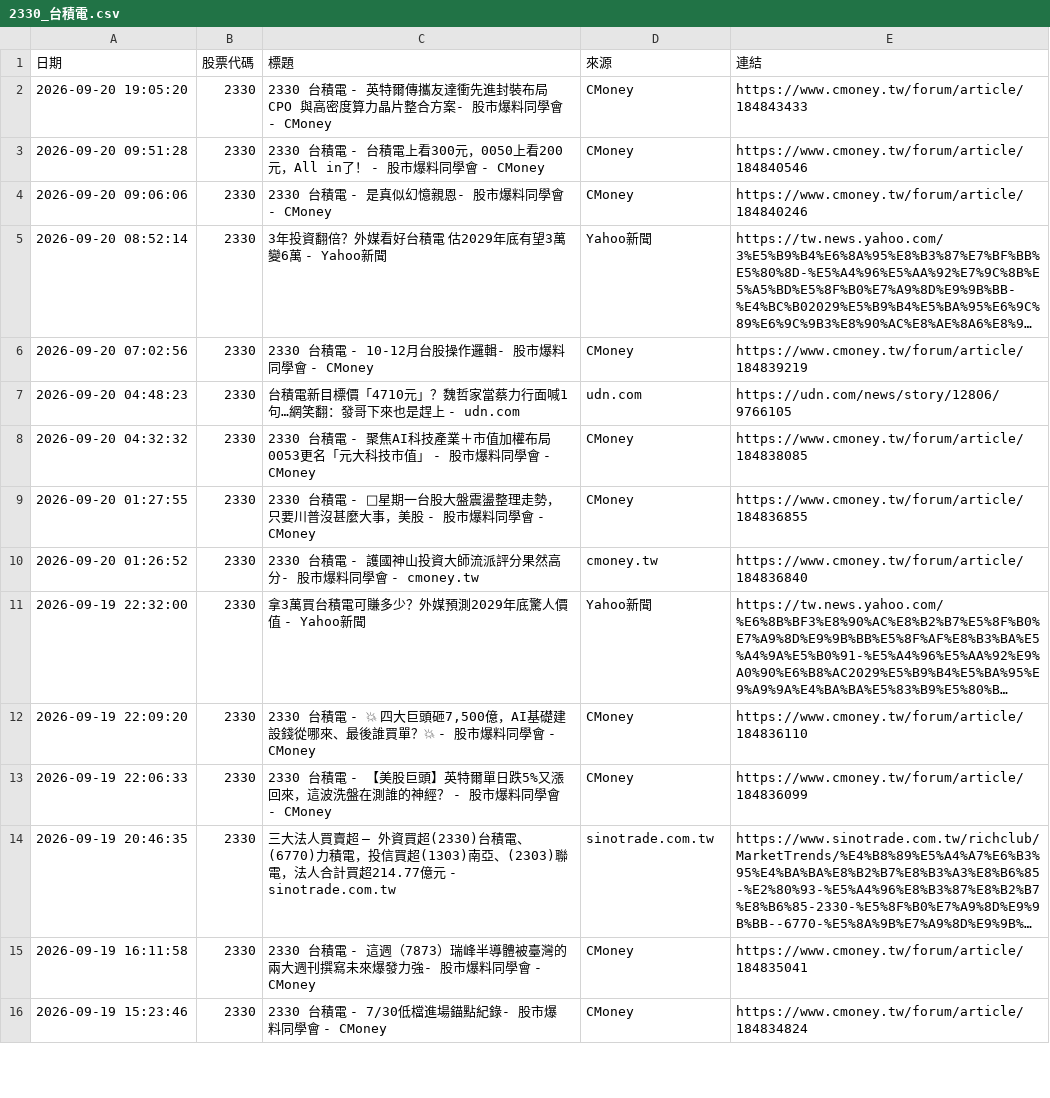
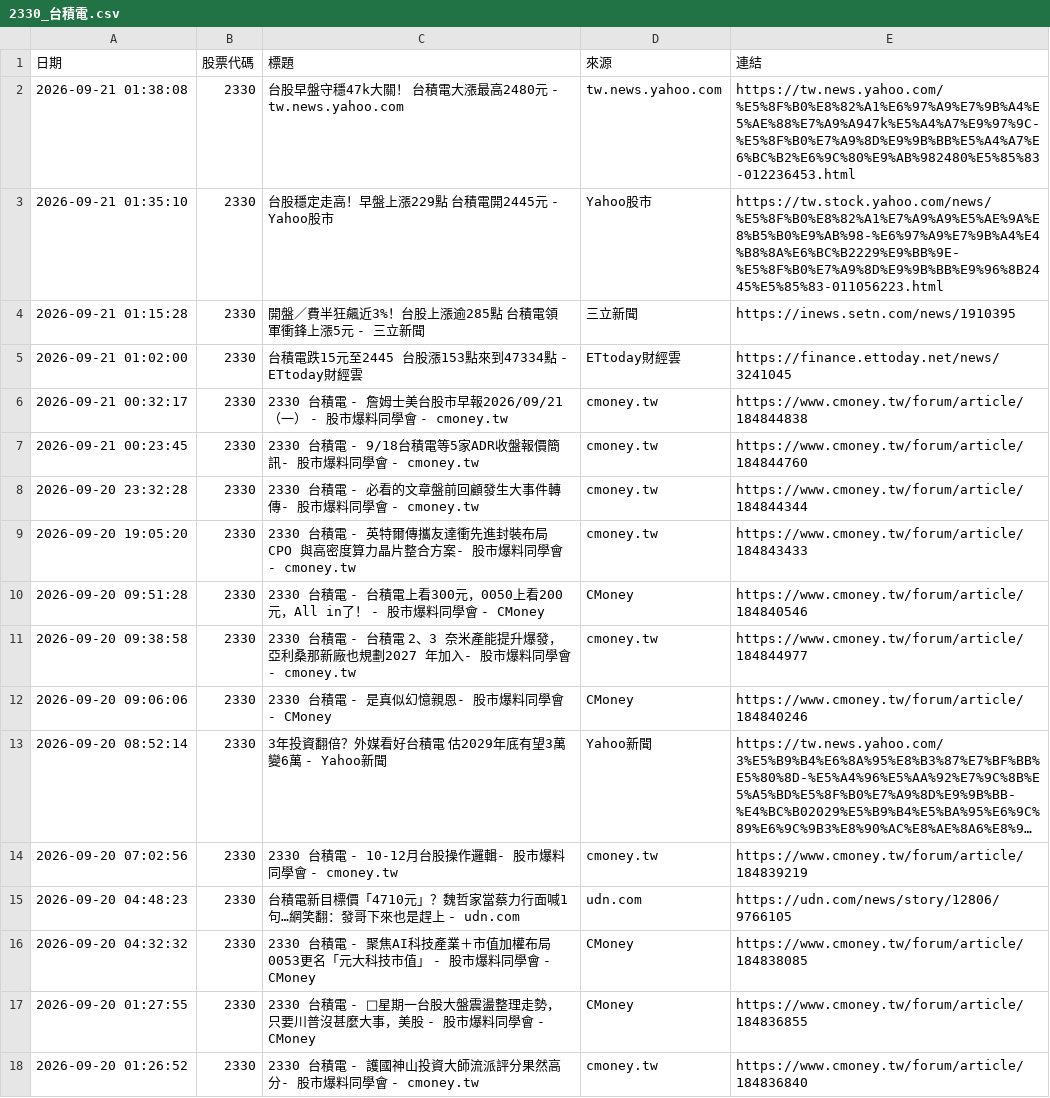
Before and after one commit to winnievsai/stock-news-bot, a CSV file: news/2330_台積電.csv, drawn as a sheet; only a part is shown; the shorter side is filled out with more unchanged rows; long unchanged cells end in …; addresses are those after the commit; the diff names each change by its address in the sheet, - before the commit and + after, or states it on an @@ line.

```diff
--- a/news/2330_台積電.csv
+++ b/news/2330_台積電.csv
+row 2: 2026-09-21 01:38:08 | 2330 | 台股早盤守穩47k大關！ 台積電大漲最高2480元 - tw.news.yahoo.com | tw.news.yahoo.com | https://tw.news.yahoo.com/%E5%8F%B0%E8%82%A1%E6%97%A9%E7%9B%A4%E5%AE%88%E7%A9%A947k%E5%A4%A7%E9%97%9C-%E5%8F%B0%E7%A9%8D%E9%9B%BB%E5%A4%A7%E6%BC%B2%E6%9C%80%E9%AB%982480%E5%85%83-012236453.html
+row 3: 2026-09-21 01:35:10 | 2330 | 台股穩定走高！早盤上漲229點 台積電開2445元 - Yahoo股市 | Yahoo股市 | https://tw.stock.yahoo.com/news/%E5%8F%B0%E8%82%A1%E7%A9%A9%E5%AE%9A%E8%B5%B0%E9%AB%98-%E6%97%A9%E7%9B%A4%E4%B8%8A%E6%BC%B2229%E9%BB%9E-%E5%8F%B0%E7%A9%8D%E9%9B%BB%E9%96%8B2445%E5%85%83-011056223.html
+row 4: 2026-09-21 01:15:28 | 2330 | 開盤／費半狂飆近3%！台股上漲逾285點 台積電領軍衝鋒上漲5元 - 三立新聞 | 三立新聞 | https://inews.setn.com/news/1910395
+row 5: 2026-09-21 01:02:00 | 2330 | 台積電跌15元至2445 台股漲153點來到47334點 - ETtoday財經雲 | ETtoday財經雲 | https://finance.ettoday.net/news/3241045
+row 6: 2026-09-21 00:32:17 | 2330 | 2330 台積電 - 詹姆士美台股市早報2026/09/21（一） - 股市爆料同學會 - cmoney.tw | cmoney.tw | https://www.cmoney.tw/forum/article/184844838
+row 7: 2026-09-21 00:23:45 | 2330 | 2330 台積電 - 9/18台積電等5家ADR收盤報價簡訊- 股市爆料同學會 - cmoney.tw | cmoney.tw | https://www.cmoney.tw/forum/article/184844760
+row 8: 2026-09-20 23:32:28 | 2330 | 2330 台積電 - 必看的文章盤前回顧發生大事件轉傳- 股市爆料同學會 - cmoney.tw | cmoney.tw | https://www.cmoney.tw/forum/article/184844344
-C9 (標題): …學會 - CMoney
+C9 (標題): …學會 - cmoney.tw
-D9 (來源): CMoney
+D9 (來源): cmoney.tw
+row 11: 2026-09-20 09:38:58 | 2330 | 2330 台積電 - 台積電 2、3 奈米產能提升爆發，亞利桑那新廠也規劃2027 年加入- 股市爆料同學會 - cmoney.tw | cmoney.tw | https://www.cmoney.tw/forum/article/184844977
-C14 (標題): 2330 台積電 - 10-12月台股操作邏輯- 股市爆料同學會 - CMoney
+C14 (標題): 2330 台積電 - 10-12月台股操作邏輯- 股市爆料同學會 - cmoney.tw
-D14 (來源): CMoney
+D14 (來源): cmoney.tw
```
Also changed, not shown: news/2454_聯發科.csv, us_news/MSFT_微軟.csv, 34 other files.
